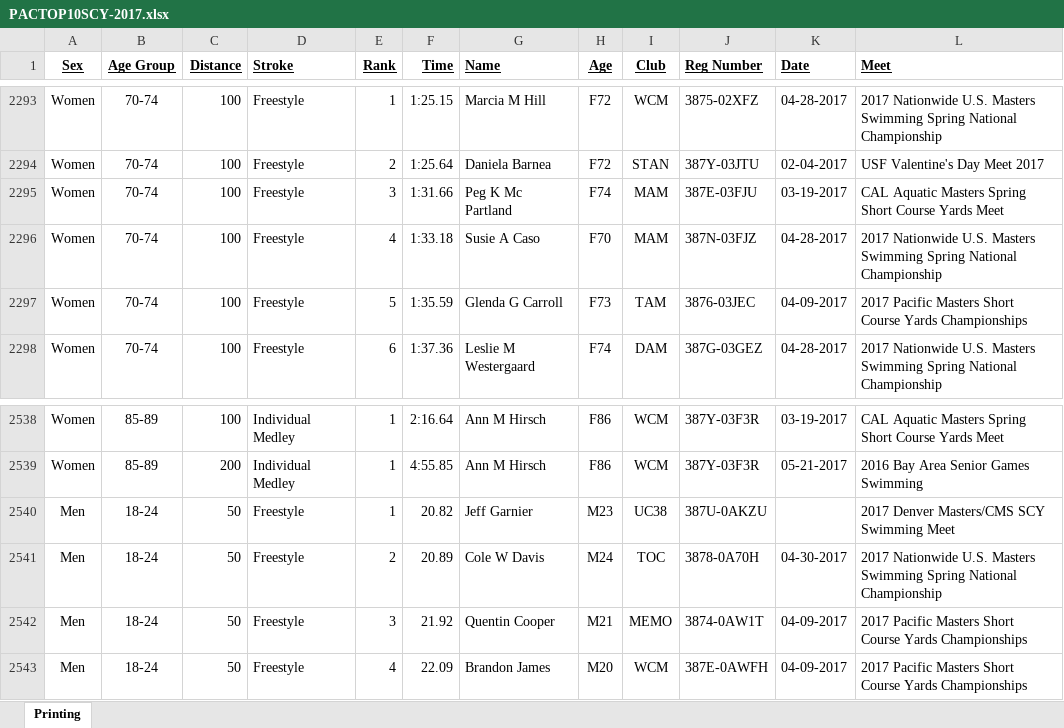
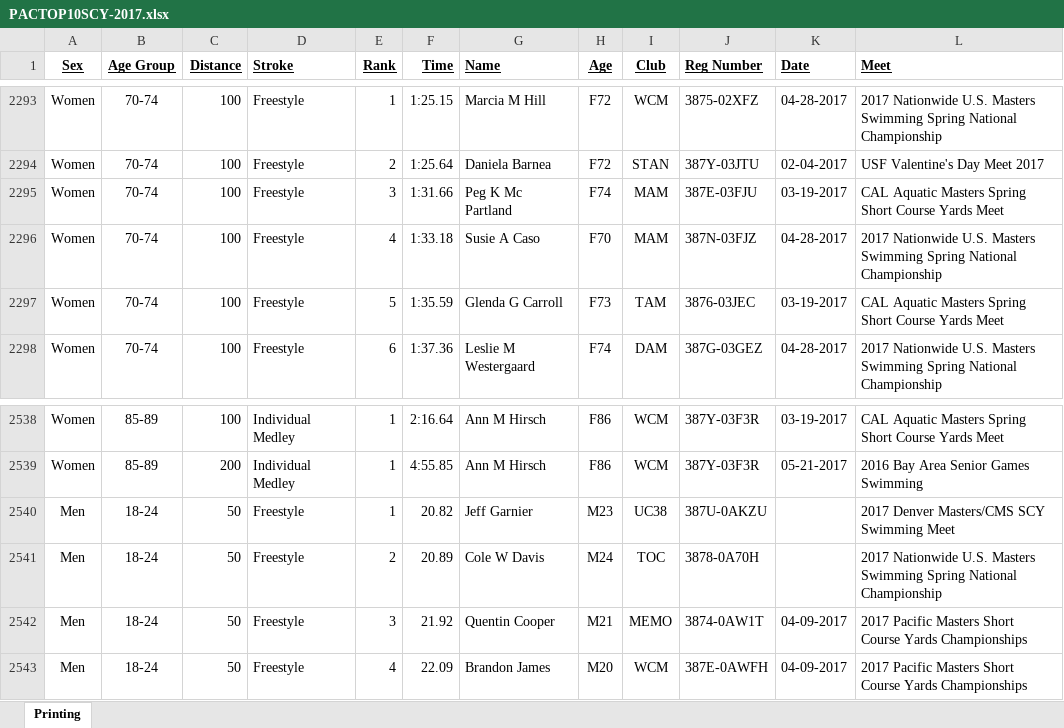
Before and after one commit to bobup/PMSTopTen, an Excel workbook: SeasonData/Season-2017/SourceData-2017/PACTOP10SCY-2017.xlsx, sheet Printing, drawn as a sheet; only a part is shown, gaps mark what is left out; values as stored, in another font and other column widths than the file's, no borders; the diff covers the shown part only; the diff names each change by its address in the sheet, - before the commit and + after, or states it on an @@ line.

```diff
--- a/SeasonData/Season-2017/SourceData-2017/PACTOP10SCY-2017.xlsx (sheet Printing)
+++ b/SeasonData/Season-2017/SourceData-2017/PACTOP10SCY-2017.xlsx (sheet Printing)
-K2297 (Date): 04-09-2017
+K2297 (Date): 03-19-2017
-L2297 (Meet): 2017 Pacific Masters Short Course Yards Championships
+L2297 (Meet): CAL Aquatic Masters Spring Short Course Yards Meet
-K2541 (Date): 04-30-2017
+K2541 (Date): (empty)
```
Also changed, not shown: 64 edited cells elsewhere in this sheet, SeasonData/Season-2017/SourceData-2017/PACTop10LCM-2017.xlsx, SeasonData/Season-2017/SourceData-2017/PACTop10SCM-2017.xlsx, 7 other files.
